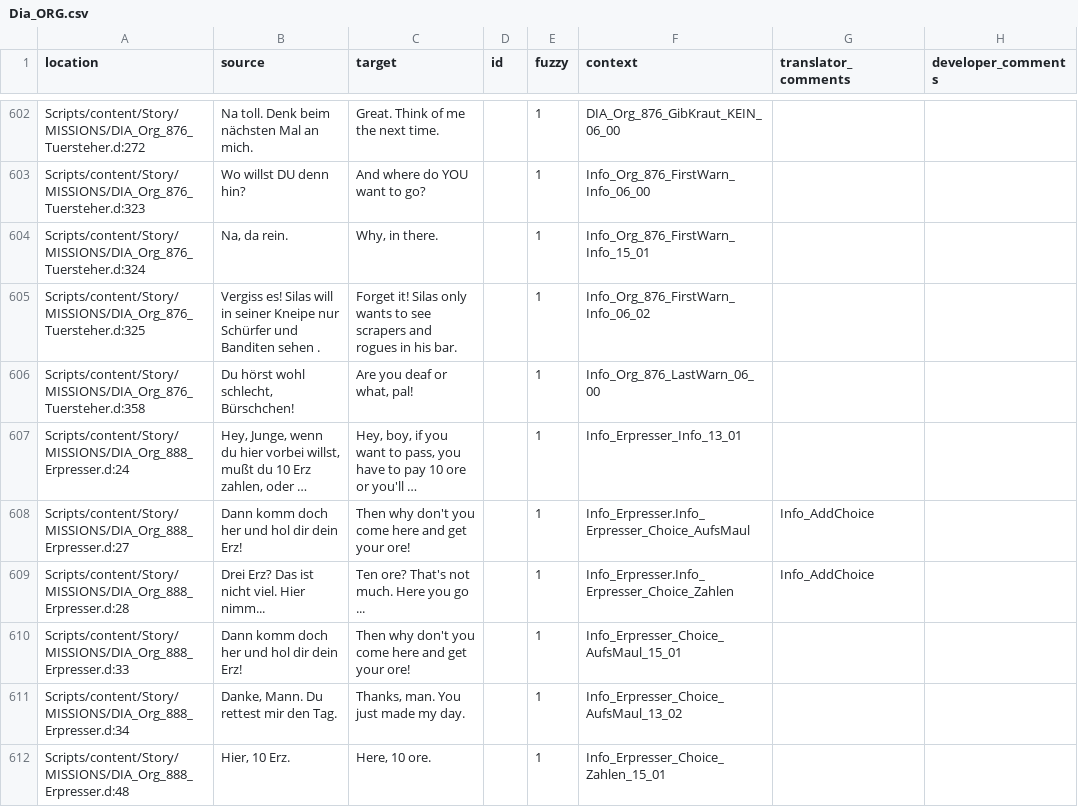
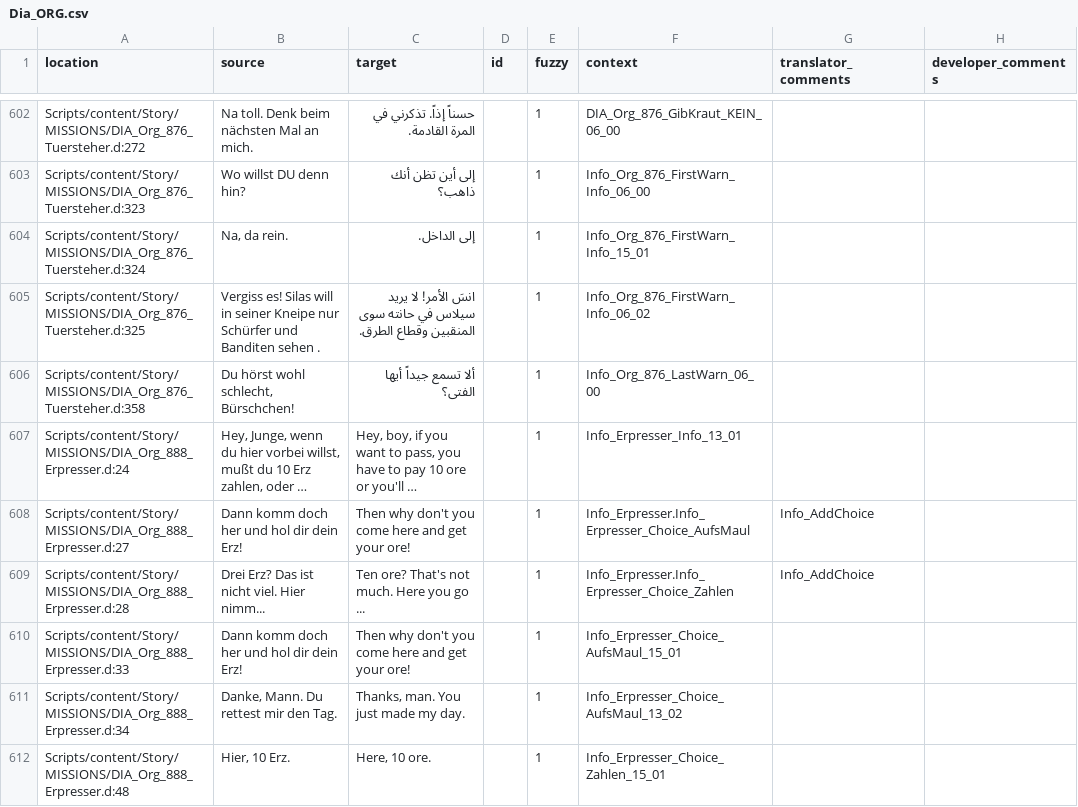
Before and after one commit to 2Saud-coder/Gothic-1-localization, a CSV file: .translations/ar/Dia_ORG.csv, drawn as a sheet; only a part is shown, gaps mark what is left out; long unchanged cells end in …; the diff covers the shown part only; the diff names each change by its address in the sheet, - before the commit and + after, or states it on an @@ line.

```diff
--- a/.translations/ar/Dia_ORG.csv
+++ b/.translations/ar/Dia_ORG.csv
-C602 (target): Great. Think of me the next time.
+C602 (target): حسناً إذاً. تذكرني في المرة القادمة.
-C603 (target): And where do YOU want to go?
+C603 (target): إلى أين تظن أنك ذاهب؟
-C604 (target): Why, in there.
+C604 (target): إلى الداخل.
-C605 (target): Forget it! Silas only wants to see scrapers and rogues in his bar.
+C605 (target): انسَ الأمر! لا يريد سيلاس في حانته سوى المنقبين وقطاع الطرق.
-C606 (target): Are you deaf or what, pal!
+C606 (target): ألا تسمع جيداً أيها الفتى؟
```
Also changed, not shown: 54 edited cells elsewhere in this file.
